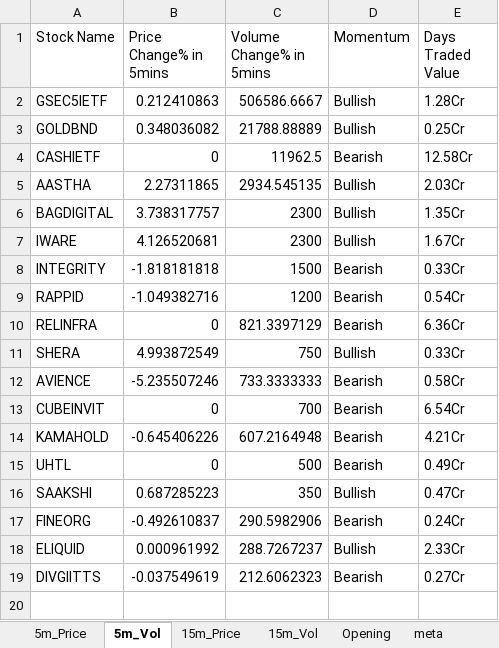
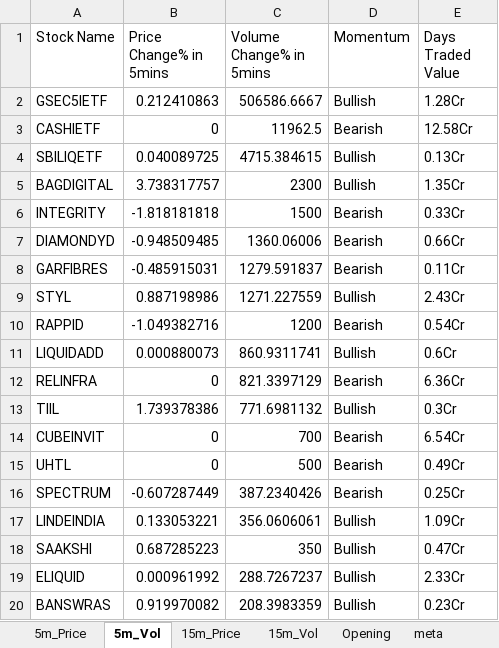
Before and after one commit to srbsharma92/priceAction2, an Excel workbook: data/live_data.xlsx, sheet 5m_Vol, drawn as a sheet; values as stored, in another font and other column widths than the file's, no borders; removed rows and columns are numbered as before the commit, all else as after; the diff names each change by its address in the sheet, - before the commit and + after, or states it on an @@ line.

```diff
--- a/data/live_data.xlsx (sheet 5m_Vol)
+++ b/data/live_data.xlsx (sheet 5m_Vol)
-row 3: GOLDBND | 0.348036082 | 21788.88889 | Bullish | 0.25Cr
-row 5: AASTHA | 2.27311865 | 2934.545135 | Bullish | 2.03Cr
+row 4: SBILIQETF | 0.040089725 | 4715.384615 | Bullish | 0.13Cr
-row 7: IWARE | 4.126520681 | 2300 | Bullish | 1.67Cr
+row 7: DIAMONDYD | -0.948509485 | 1360.06006 | Bearish | 0.66Cr
+row 8: GARFIBRES | -0.485915031 | 1279.591837 | Bearish | 0.11Cr
+row 9: STYL | 0.887198986 | 1271.227559 | Bullish | 2.43Cr
+row 11: LIQUIDADD | 0.000880073 | 860.9311741 | Bullish | 0.6Cr
-row 11: SHERA | 4.993872549 | 750 | Bullish | 0.33Cr
-row 12: AVIENCE | -5.235507246 | 733.3333333 | Bearish | 0.58Cr
+row 13: TIIL | 1.739378386 | 771.6981132 | Bullish | 0.3Cr
-row 14: KAMAHOLD | -0.645406226 | 607.2164948 | Bearish | 4.21Cr
+row 16: SPECTRUM | -0.607287449 | 387.2340426 | Bearish | 0.25Cr
+row 17: LINDEINDIA | 0.133053221 | 356.0606061 | Bullish | 1.09Cr
-row 17: FINEORG | -0.492610837 | 290.5982906 | Bearish | 0.24Cr
-row 19: DIVGIITTS | -0.037549619 | 212.6062323 | Bearish | 0.27Cr
+row 20: BANSWRAS | 0.919970082 | 208.3983359 | Bullish | 0.23Cr
```
Also changed, not shown: sheet 15m_Price, sheet 15m_Vol, sheet 5m_Price, sheet Opening, sheet meta.
